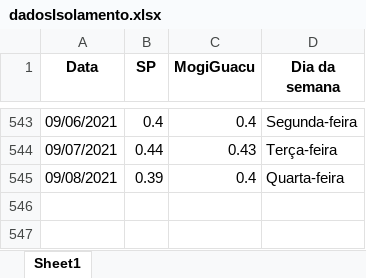
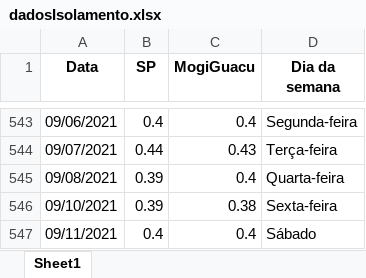
Before and after one commit to MogiOpenData/dados_gerais_covid_vacinacao, an Excel workbook: dadosIsolamento.xlsx, sheet Sheet1, drawn as a sheet; only a part is shown, gaps mark what is left out; values as stored, in another font and other column widths than the file's, no borders; the diff names each change by its address in the sheet, - before the commit and + after, or states it on an @@ line.

```diff
--- a/dadosIsolamento.xlsx (sheet Sheet1)
+++ b/dadosIsolamento.xlsx (sheet Sheet1)
+row 546: 09/10/2021 | 0.39 | 0.38 | Sexta-feira
+row 547: 09/11/2021 | 0.4 | 0.4 | Sábado
```
Also changed, not shown: dadosCovid19.xlsx, 4 other files.
